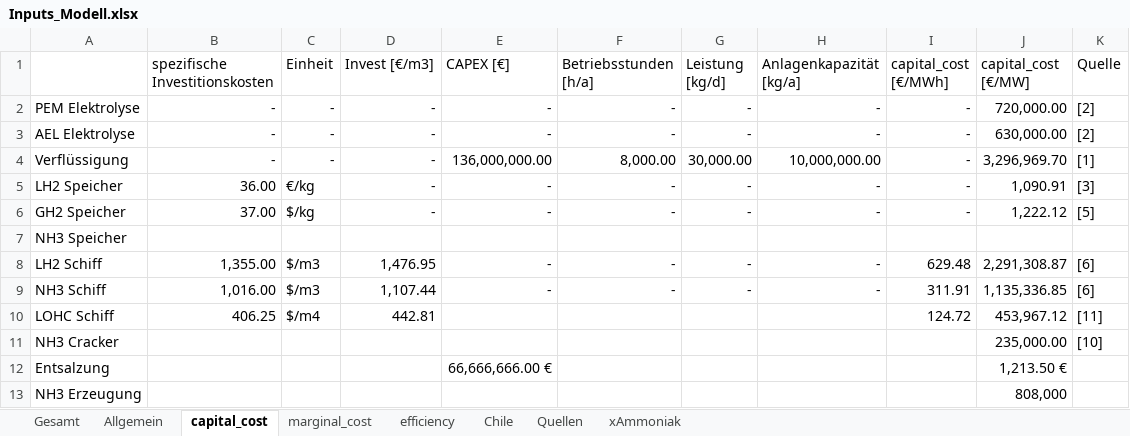
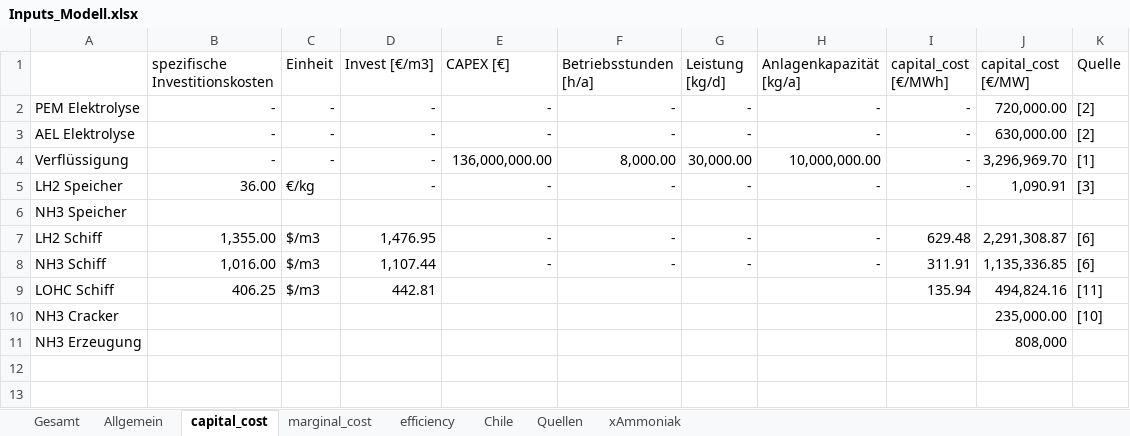
Before and after one commit to cgipser/DWE, an Excel workbook: data/Inputs_Modell.xlsx, sheet capital_cost, drawn as a sheet; values as stored, in another font and other column widths than the file's, no borders; removed rows and columns are numbered as before the commit, all else as after; the diff names each change by its address in the sheet, - before the commit and + after, or states it on an @@ line.

```diff
--- a/data/Inputs_Modell.xlsx (sheet capital_cost)
+++ b/data/Inputs_Modell.xlsx (sheet capital_cost)
-row 6: GH2 Speicher | 37.00 | $/kg | - | - | - | - | - | - | 1,222.12 | [5]
-C9 (Einheit): $/m4
+C9 (Einheit): $/m3
-I9 (capital_cost [€/MWh]): 124.72
+I9 (capital_cost [€/MWh]): 135.94
-J9 (capital_cost [€/MW]): 453,967.12
+J9 (capital_cost [€/MW]): 494,824.16
-row 12: Entsalzung |  |  |  | 66,666,666.00 € |  |  |  |  | 1,213.50 €
```
Also changed, not shown: sheet Gesamt, sheet marginal_cost, sheet Chile, sheet efficiency, formulas that keep their value, charts or pictures, 1 other file.
